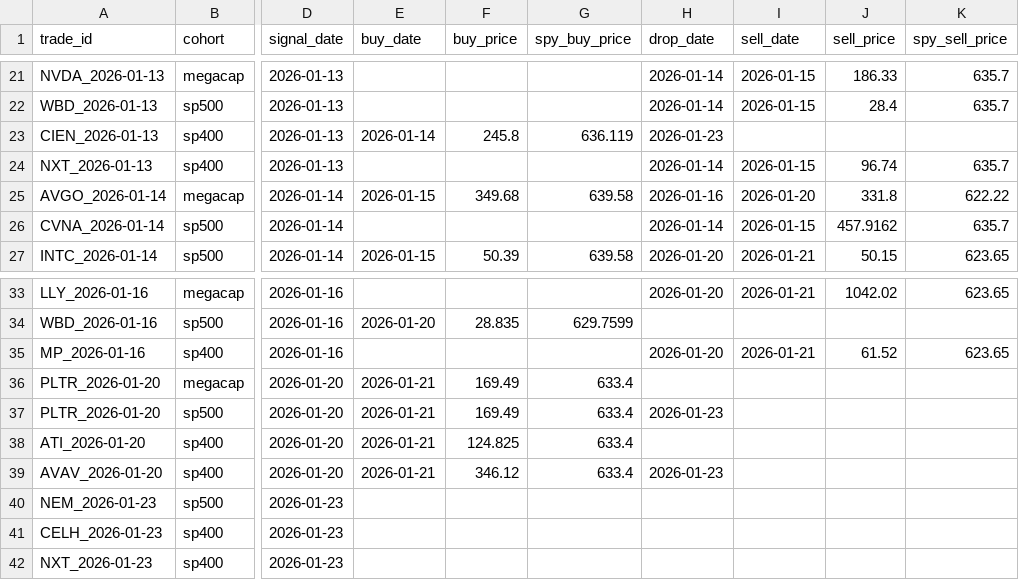
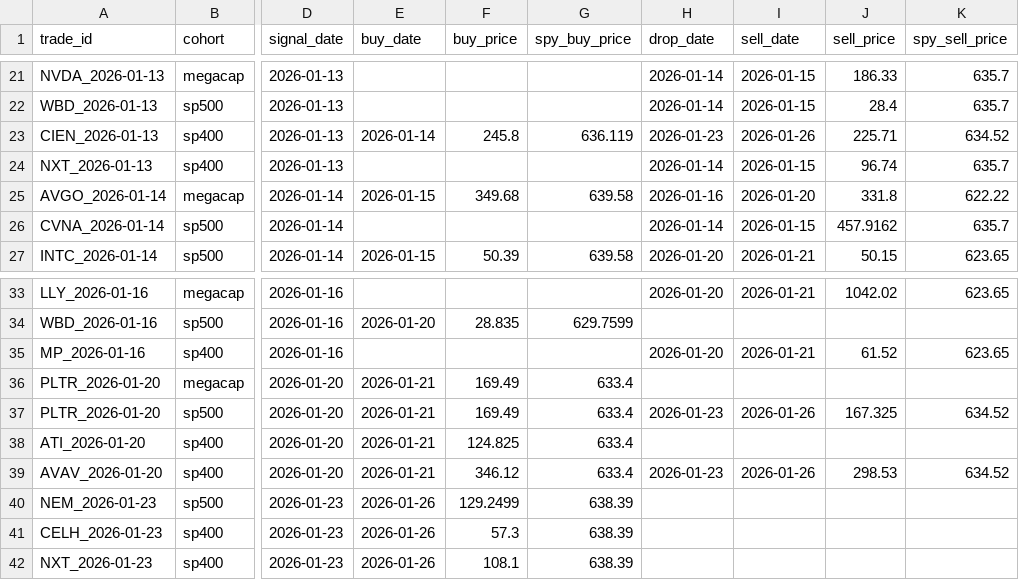
Before and after one commit to zacseidel/momentum9, a CSV file: data/trade_log.csv, drawn as a sheet; only a part is shown, gaps mark what is left out; the diff names each change by its address in the sheet, - before the commit and + after, or states it on an @@ line.

```diff
--- a/data/trade_log.csv
+++ b/data/trade_log.csv
-I23 (sell_date): (empty)
+I23 (sell_date): 2026-01-26
-J23 (sell_price): (empty)
+J23 (sell_price): 225.71
-K23 (spy_sell_price): (empty)
+K23 (spy_sell_price): 634.52
-I37 (sell_date): (empty)
+I37 (sell_date): 2026-01-26
-J37 (sell_price): (empty)
+J37 (sell_price): 167.325
-K37 (spy_sell_price): (empty)
+K37 (spy_sell_price): 634.52
-I39 (sell_date): (empty)
+I39 (sell_date): 2026-01-26
-J39 (sell_price): (empty)
+J39 (sell_price): 298.53
-K39 (spy_sell_price): (empty)
+K39 (spy_sell_price): 634.52
-E40:E42 (buy_date): (empty)
+E40:E42 (buy_date): 2026-01-26
-F40 (buy_price): (empty)
+F40 (buy_price): 129.2499
-G40:G42 (spy_buy_price): (empty)
+G40:G42 (spy_buy_price): 638.39
-F41 (buy_price): (empty)
+F41 (buy_price): 57.3
-F42 (buy_price): (empty)
+F42 (buy_price): 108.1
```
Also changed, not shown: data/option_log.csv, data/universe/change_log.csv, 9 other files.
